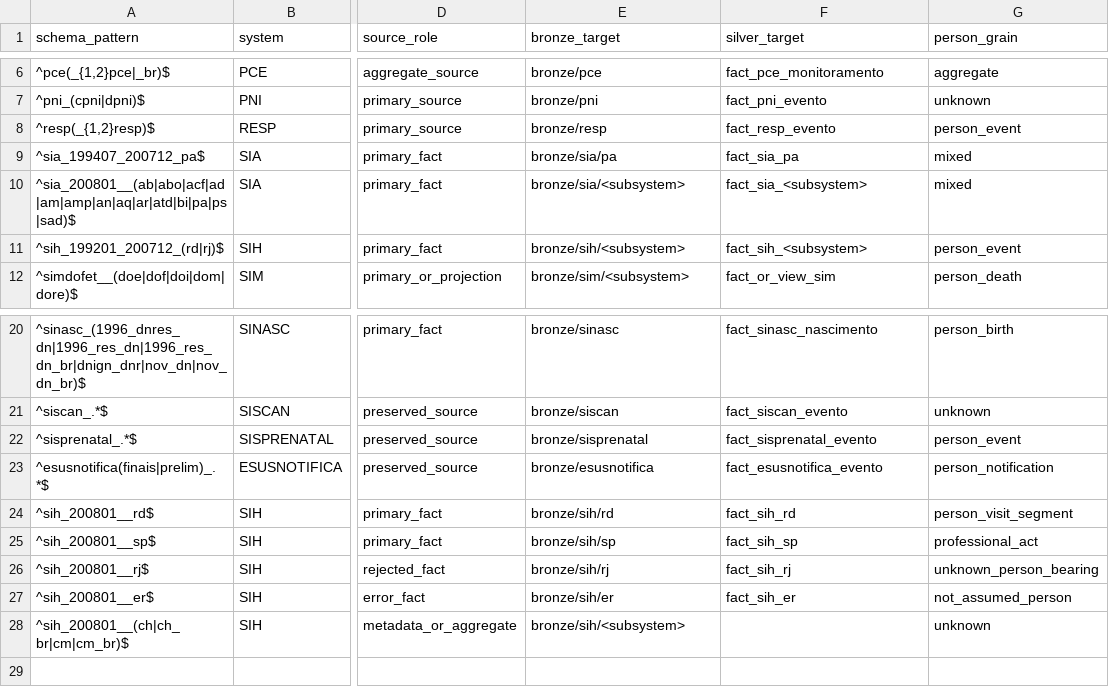
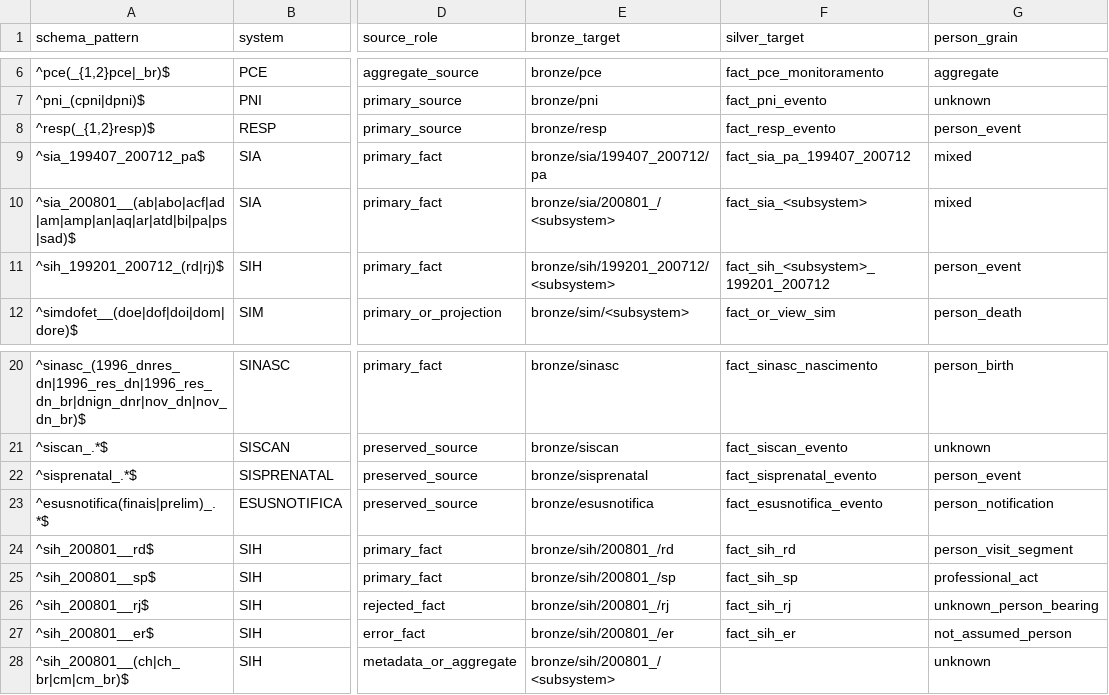
Before and after one commit to LabXiabr/curadoria_dados_sus, a TSV file: catalog/source_schema_contract.tsv, drawn as a sheet; only a part is shown, gaps mark what is left out; the diff names each change by its address in the sheet, - before the commit and + after, or states it on an @@ line.

Commit message:
model(storage): aponta contratos SIA SIH para series FTP separadas

```diff
--- a/catalog/source_schema_contract.tsv
+++ b/catalog/source_schema_contract.tsv
-E9 (bronze_target): bronze/sia/pa
+E9 (bronze_target): bronze/sia/199407_200712/pa
-F9 (silver_target): fact_sia_pa
+F9 (silver_target): fact_sia_pa_199407_200712
-E10 (bronze_target): bronze/sia/<subsystem>
+E10 (bronze_target): bronze/sia/200801_/<subsystem>
-E11 (bronze_target): bronze/sih/<subsystem>
+E11 (bronze_target): bronze/sih/199201_200712/<subsystem>
-F11 (silver_target): fact_sih_<subsystem>
+F11 (silver_target): fact_sih_<subsystem>_199201_200712
-E24 (bronze_target): bronze/sih/rd
+E24 (bronze_target): bronze/sih/200801_/rd
-E25 (bronze_target): bronze/sih/sp
+E25 (bronze_target): bronze/sih/200801_/sp
-E26 (bronze_target): bronze/sih/rj
+E26 (bronze_target): bronze/sih/200801_/rj
-E27 (bronze_target): bronze/sih/er
+E27 (bronze_target): bronze/sih/200801_/er
-E28 (bronze_target): bronze/sih/<subsystem>
+E28 (bronze_target): bronze/sih/200801_/<subsystem>
```
